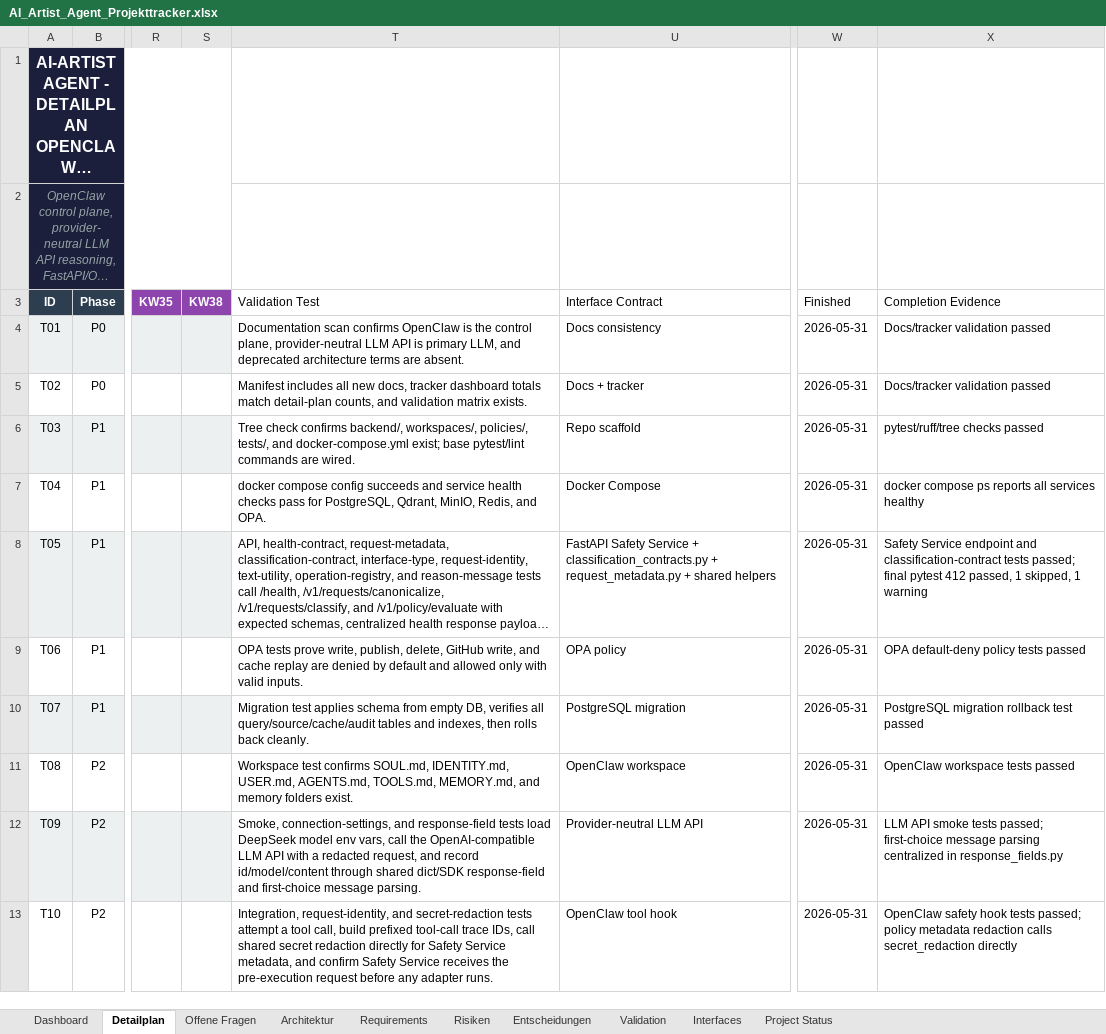
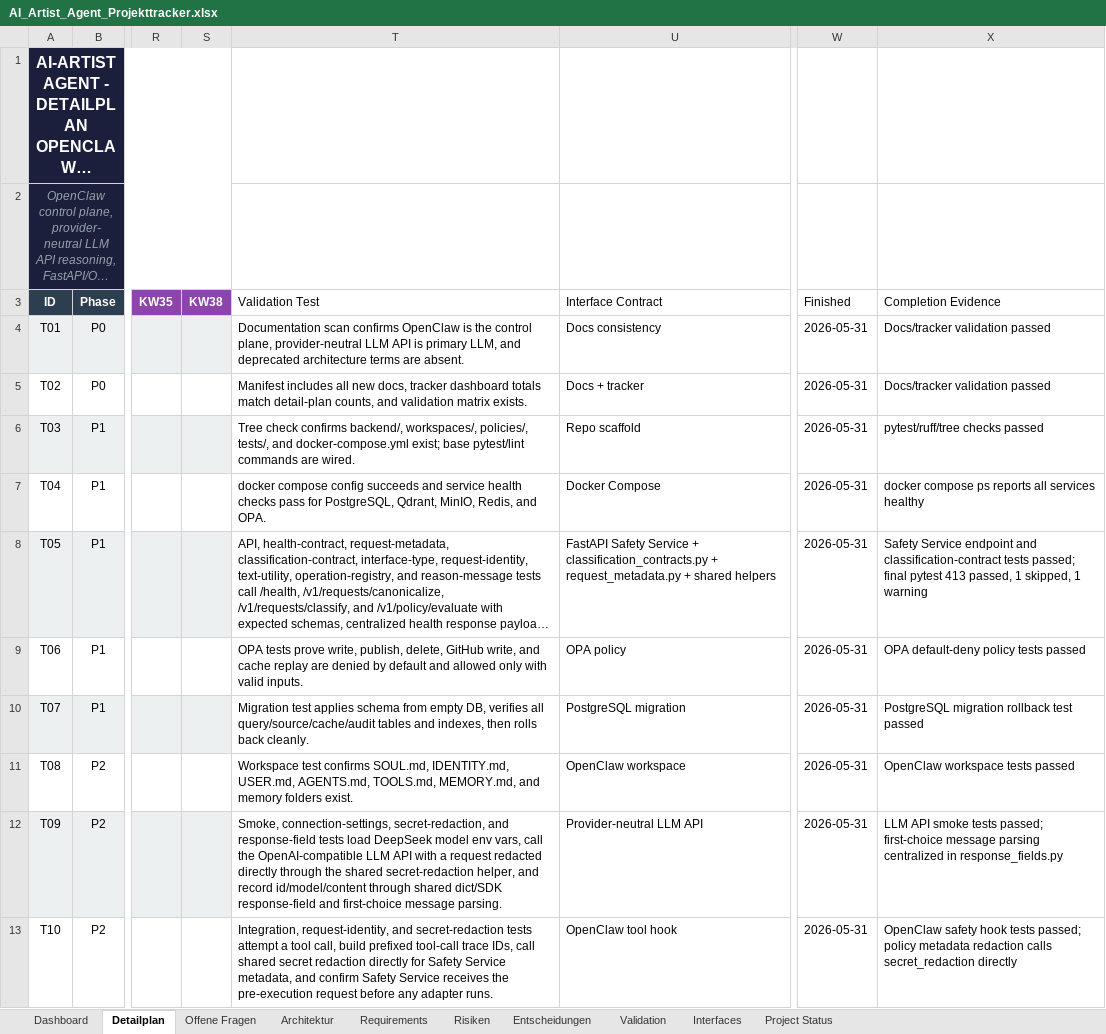
Before and after one commit to artprof964/AI-Artist, an Excel workbook: AI_Artist_Agent_Projekttracker.xlsx, sheet Detailplan, drawn as a sheet; only a part is shown, gaps mark what is left out; long unchanged cells end in …; values as stored, in another font and other column widths than the file's, no borders; the diff covers the shown part only; the diff names each change by its address in the sheet, - before the commit and + after, or states it on an @@ line.

```diff
--- a/AI_Artist_Agent_Projekttracker.xlsx (sheet Detailplan)
+++ b/AI_Artist_Agent_Projekttracker.xlsx (sheet Detailplan)
-X8 (Completion Evidence): …final pytest 412 passed, 1…
+X8 (Completion Evidence): …final pytest 413 passed, 1…
-T12 (Validation Test): Smoke, connection-settings, and response-field tests load DeepSeek model env vars, call the OpenAI-compatible LLM API with a redacted request, and record…
+T12 (Validation Test): Smoke, connection-settings, secret-redaction, and response-field tests load DeepSeek model env vars, call the OpenAI-compatible LLM API with a request redacted directly through the shared secret-redaction helper, and record…
```
Also changed, not shown: 8 edited cells elsewhere in this sheet, sheet Validation, sheet Project Status, 7 other files.
